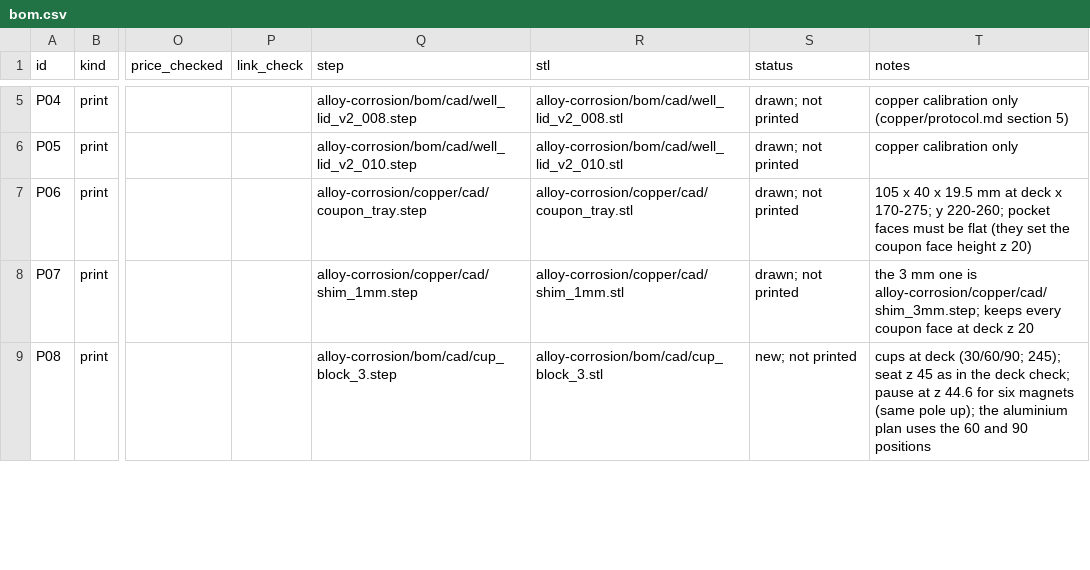
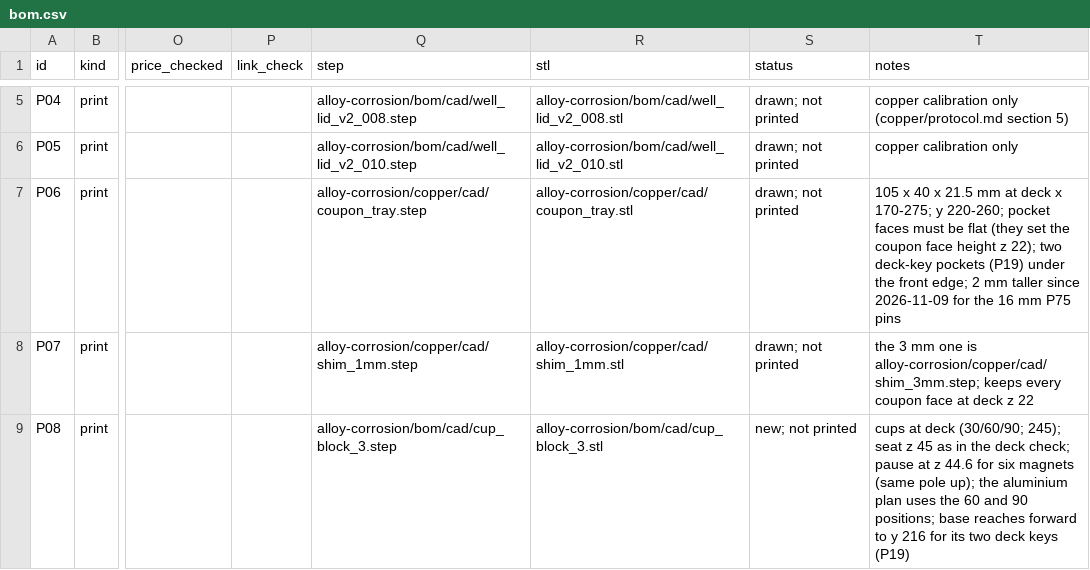
Before and after one commit to vertical-cloud-lab/digital-alloy-lab, a CSV file: alloy-corrosion/bom/bom.csv, drawn as a sheet; only a part is shown, gaps mark what is left out; the diff covers the shown part only; the diff names each change by its address in the sheet, - before the commit and + after, or states it on an @@ line.

```diff
--- a/alloy-corrosion/bom/bom.csv
+++ b/alloy-corrosion/bom/bom.csv
-T7 (notes): …40 x 19.5 mm at deck x 170-275; y 220-260; pocket faces must be flat (they set the coupon face height z 20)
+T7 (notes): …40 x 21.5 mm at deck x 170-275; y 220-260; pocket faces must be flat (they set the coupon face height z 22); two deck-key pockets (P19) under the front edge; 2 mm taller since 2026-11-09 for the 16 mm P75 pins
-T8 (notes): …deck z 20
+T8 (notes): …deck z 22
-T9 (notes): …and 90 positions
+T9 (notes): …and 90 positions; base reaches forward to y 216 for its two deck keys (P19)
```
Also changed, not shown: 1 added row and 3 edited cells elsewhere in this file, 12 other files.
